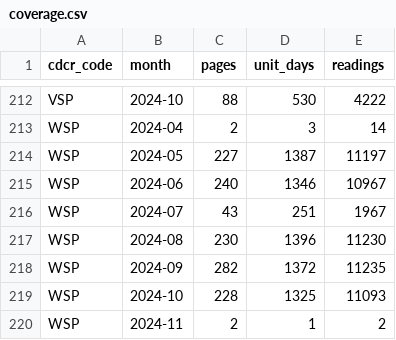
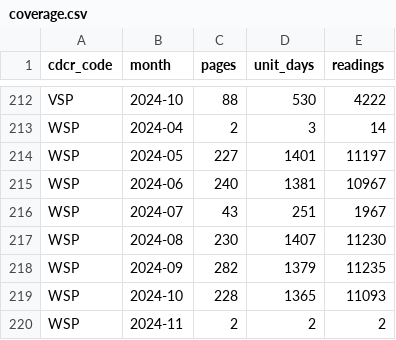
Before and after one commit to mbecica/cdcr_facility_data, a CSV file: data/heat/heat_plan_2024/indoor/coverage.csv, drawn as a sheet; only a part is shown, gaps mark what is left out.

```diff
--- a/data/heat/heat_plan_2024/indoor/coverage.csv
+++ b/data/heat/heat_plan_2024/indoor/coverage.csv
@@ -213,8 +213,8 @@ VSP,2024-10,88,530,4222
 WSP,2024-04,2,3,14
-WSP,2024-05,227,1387,11197
-WSP,2024-06,240,1346,10967
+WSP,2024-05,227,1401,11197
+WSP,2024-06,240,1381,10967
 WSP,2024-07,43,251,1967
-WSP,2024-08,230,1396,11230
-WSP,2024-09,282,1372,11235
-WSP,2024-10,228,1325,11093
-WSP,2024-11,2,1,2
+WSP,2024-08,230,1407,11230
+WSP,2024-09,282,1379,11235
+WSP,2024-10,228,1365,11093
+WSP,2024-11,2,2,2
```
Also changed, not shown: 2 other files.
